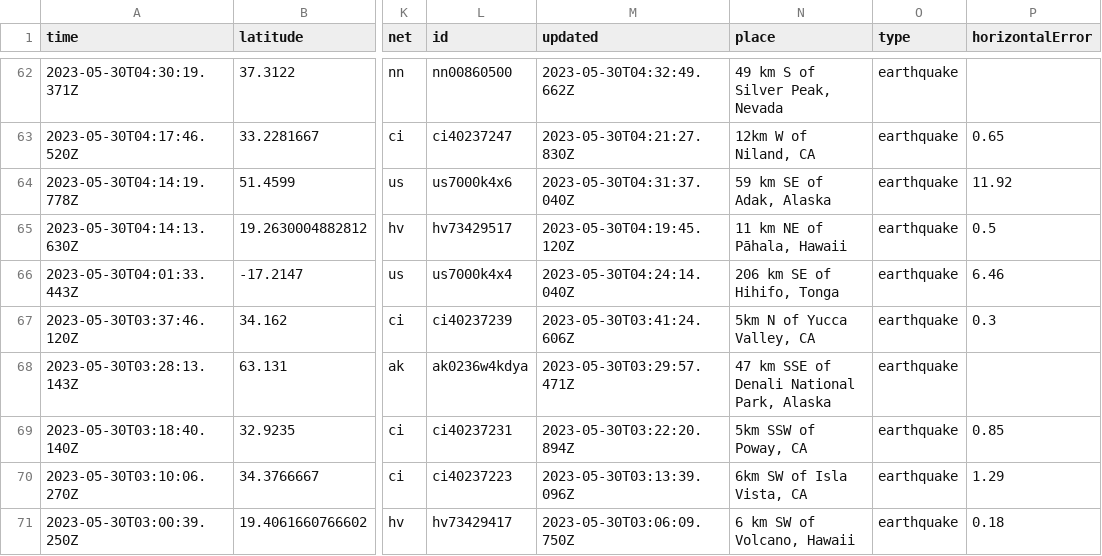
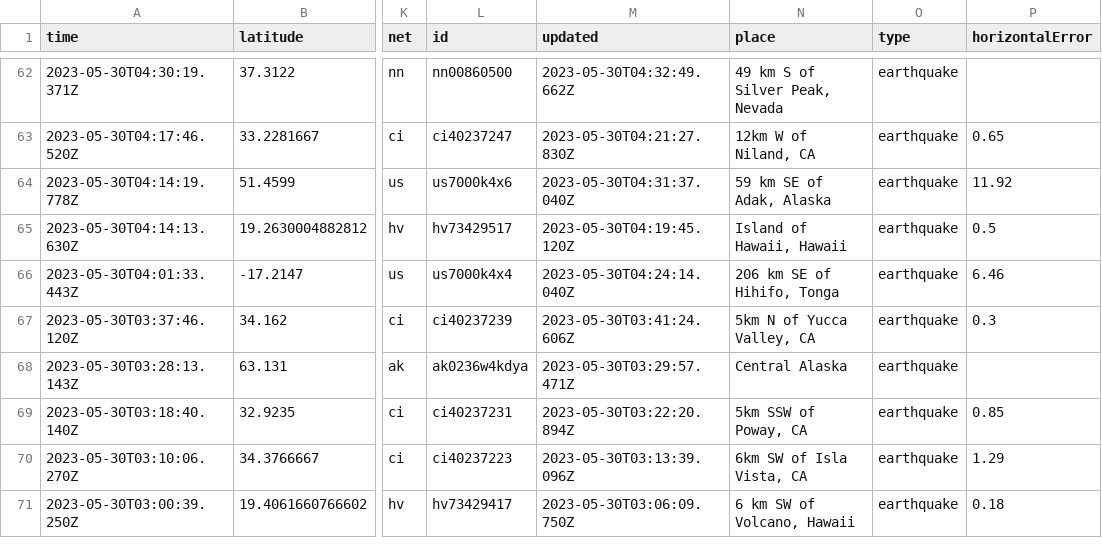
Before and after one commit to ashu-parida-hpe/sample-java-app, a CSV file: quakes.csv, drawn as a sheet; only a part is shown, gaps mark what is left out; the diff covers the shown part only; the diff names each change by its address in the sheet, - before the commit and + after, or states it on an @@ line.

```diff
--- a/quakes.csv
+++ b/quakes.csv
-N65 (place): 11 km NE of Pāhala, Hawaii
+N65 (place): Island of Hawaii, Hawaii
-N68 (place): 47 km SSE of Denali National Park, Alaska
+N68 (place): Central Alaska
```
Also changed, not shown: 5 removed rows and 29 edited cells elsewhere in this file.
